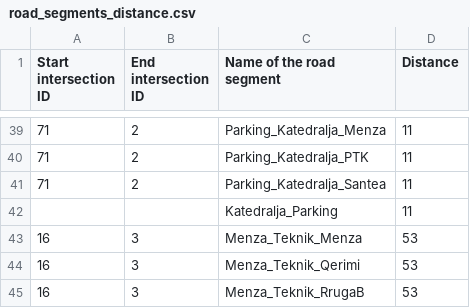
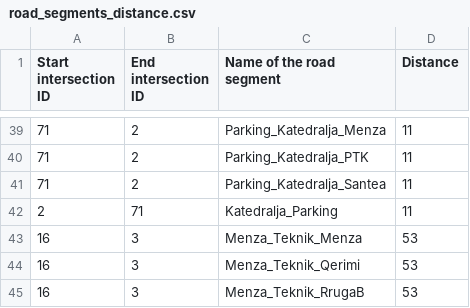
Before and after one commit to ksylejmani/vehicle-itinerary, a CSV file: input/road_segments_distance.csv, drawn as a sheet; only a part is shown, gaps mark what is left out.

```diff
--- a/input/road_segments_distance.csv
+++ b/input/road_segments_distance.csv
@@ -41,3 +41,3 @@ Start intersection ID,End intersection ID,Name of the road segment,Distance
 71,2,Parking_Katedralja_Santea,11
-,,Katedralja_Parking,11
+2,71,Katedralja_Parking,11
 16,3,Menza_Teknik_Menza,53
```
Also changed, not shown: input/exit_roads.csv, input/exit_roads_lakrishte_qerimi.csv, 5 other files.
